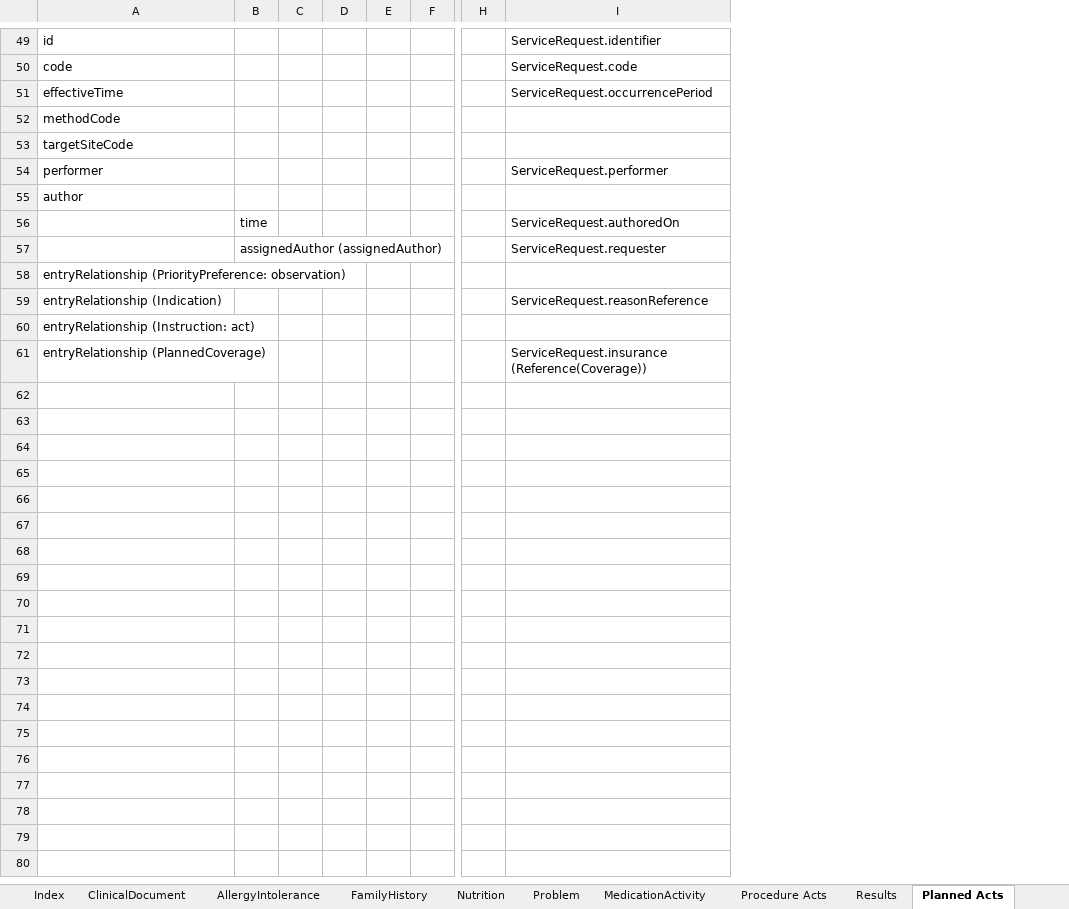
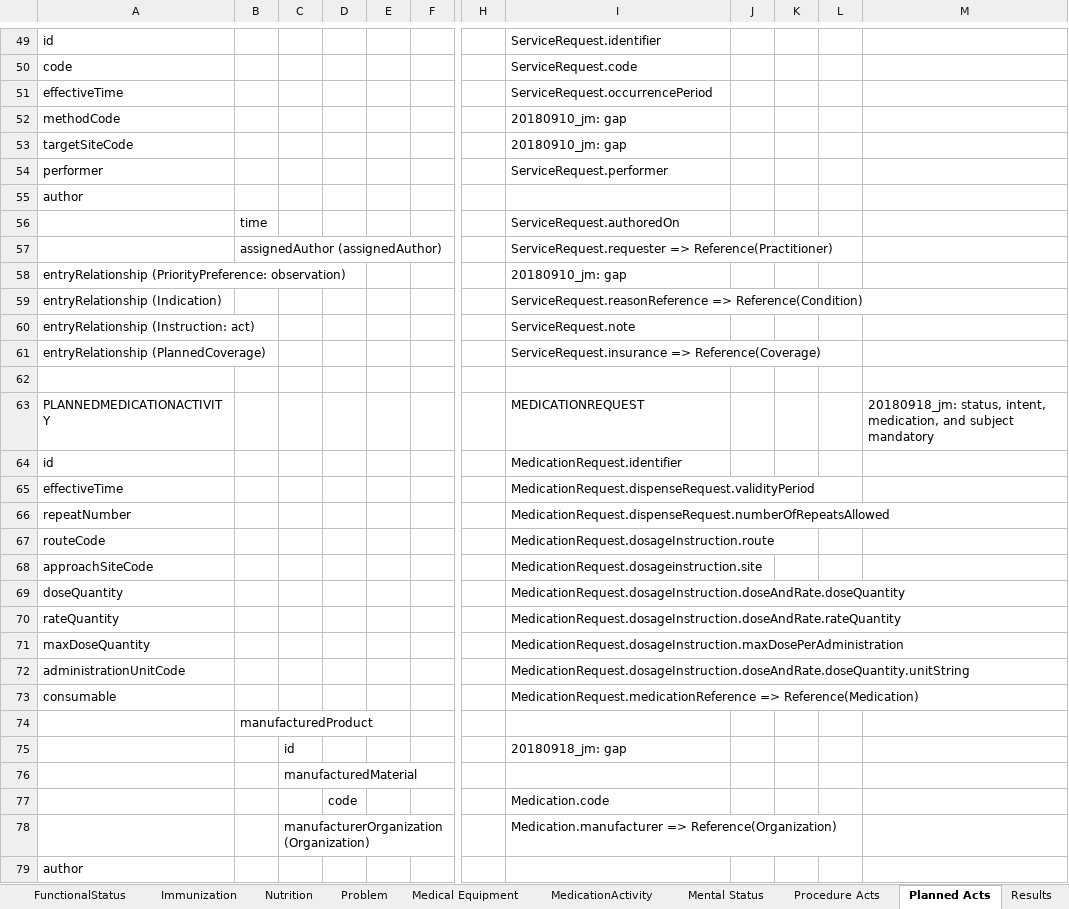
Before and after one commit to HL7/ccda-to-fhir, an Excel workbook: CDA-to-FHIR_mappings.xlsx, sheet Planned Acts, drawn as a sheet; only a part is shown, gaps mark what is left out; values as stored, in another font and other column widths than the file's, no cell formats; removed rows and columns are numbered as before the commit, all else as after; rows hold the shown columns only; the diff covers the shown part only; the diff names each change by its address in the sheet, - before the commit and + after, or states it on an @@ line.

```diff
--- a/CDA-to-FHIR_mappings.xlsx (sheet Planned Acts)
+++ b/CDA-to-FHIR_mappings.xlsx (sheet Planned Acts)
+sheet tab: FunctionalStatus
+sheet tab: Immunization
+sheet tab: Medical Equipment
+sheet tab: Mental Status
@@ sheet tab order changed: FunctionalStatus | Immunization | Nutrition | Problem | Medical Equipment | MedicationActivity | Mental Status | Procedure Acts | Planned Acts | Results @@
-column C, empty
-column D, empty
+column C, empty
+column D, empty
+column J, empty
+column K, empty
+column L, empty
+column M, empty
-I52:I53: (empty)
+I52:I53: 20180910_jm: gap
-I57: ServiceRequest.requester
+I57: ServiceRequest.requester => Reference(Practitioner)
-I58: (empty)
+I58: 20180910_jm: gap
-I59: ServiceRequest.reasonReference
+I59: ServiceRequest.reasonReference => Reference(Condition)
-I60: (empty)
+I60: ServiceRequest.note
-I61: ServiceRequest.insurance (Reference(Coverage))
+I61: ServiceRequest.insurance => Reference(Coverage)
+row 62: (empty)
+row 63: PLANNEDMEDICATIONACTIVITY |  |  |  |  |  |  | MEDICATIONREQUEST |  |  |  | 20180918_jm: status, intent, medication, and subject mandatory
+row 64: id |  |  |  |  |  |  | MedicationRequest.identifier
+row 65: effectiveTime |  |  |  |  |  |  | MedicationRequest.dispenseRequest.validityPeriod
+row 66: repeatNumber |  |  |  |  |  |  | MedicationRequest.dispenseRequest.numberOfRepeatsAllowed
+row 67: routeCode |  |  |  |  |  |  | MedicationRequest.dosageInstruction.route
+row 68: approachSiteCode |  |  |  |  |  |  | MedicationRequest.dosageinstruction.site
+row 69: doseQuantity |  |  |  |  |  |  | MedicationRequest.dosageInstruction.doseAndRate.doseQuantity
+row 70: rateQuantity |  |  |  |  |  |  | MedicationRequest.dosageInstruction.doseAndRate.rateQuantity
+row 71: maxDoseQuantity |  |  |  |  |  |  | MedicationRequest.dosageInstruction.maxDosePerAdministration
+row 72: administrationUnitCode |  |  |  |  |  |  | MedicationRequest.dosageInstruction.doseAndRate.doseQuantity.unitString
+row 73: consumable |  |  |  |  |  |  | MedicationRequest.medicationReference => Reference(Medication)
+row 74:  | manufacturedProduct
+row 75:  |  | id |  |  |  |  | 20180918_jm: gap
+row 76:  |  | manufacturedMaterial
+row 77:  |  |  | code |  |  |  | Medication.code
+row 78:  |  | manufacturerOrganization (Organization) |  |  |  |  | Medication.manufacturer => Reference(Organization)
+row 79: author
```
Also changed, not shown: 102 added rows and 18 edited cells elsewhere in this sheet, sheet MedicationActivity, sheet AllergyIntolerance, sheet Social History, sheet Assorted, sheet ClinicalDocument, sheet Procedure Acts, 5 more sheets, other sheet tabs, cell formats.
